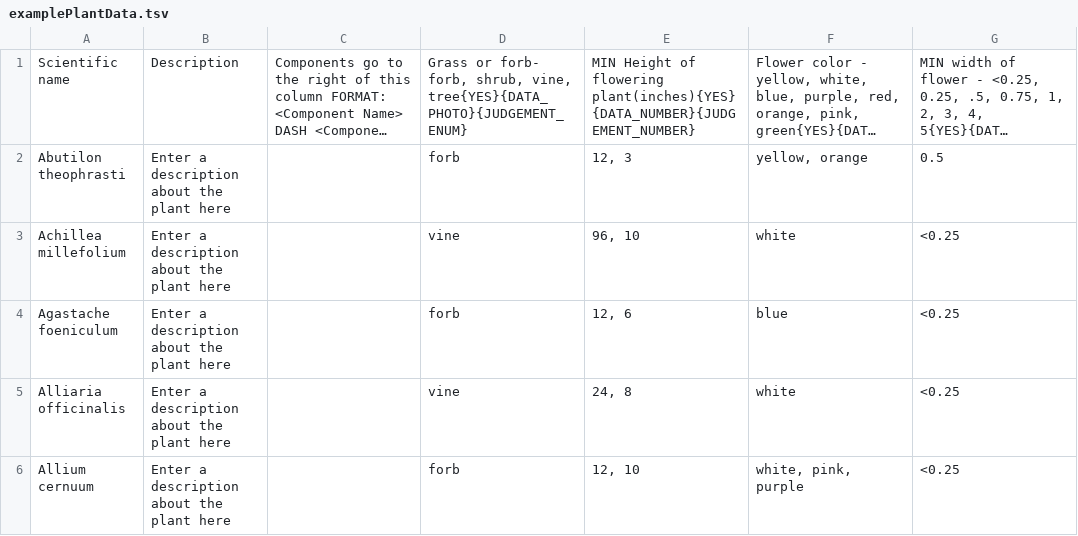
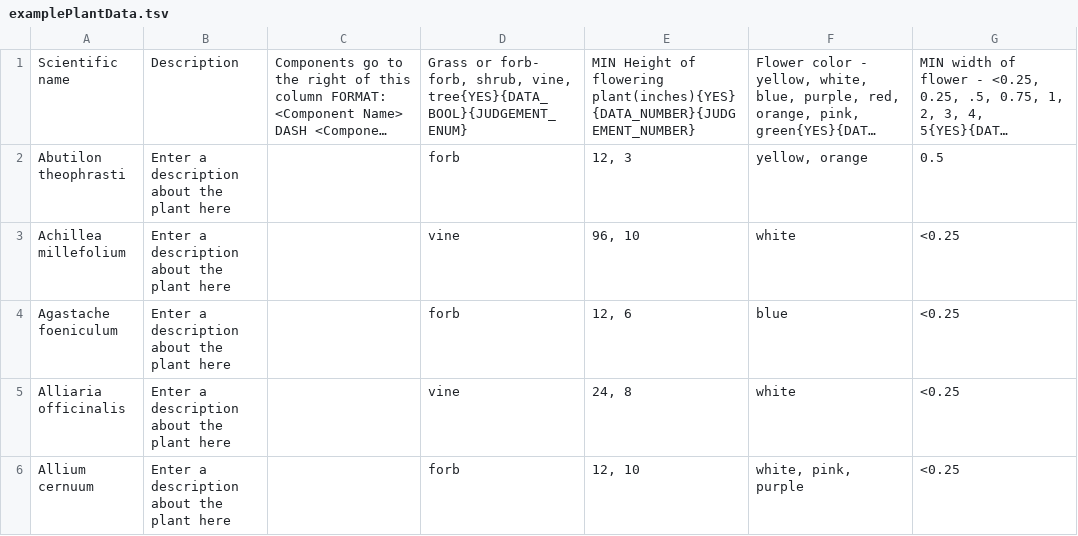
Before and after one commit to fielddaylab/biocore-plant-id-tool, a TSV file: FieldResearchTool/examplePlantData.tsv, drawn as a sheet; only a part is shown; long unchanged cells end in …; the diff names each change by its address in the sheet, - before the commit and + after, or states it on an @@ line.

Commit message:
Added basic judgement view controllers

```diff
--- a/FieldResearchTool/examplePlantData.tsv
+++ b/FieldResearchTool/examplePlantData.tsv
-D1: …shrub, vine, tree{YES}{DATA_PHOTO}{JUDGEMENT_ENUM}
+D1: …shrub, vine, tree{YES}{DATA_BOOL}{JUDGEMENT_ENUM}
```
Also changed, not shown: 6 other files.
